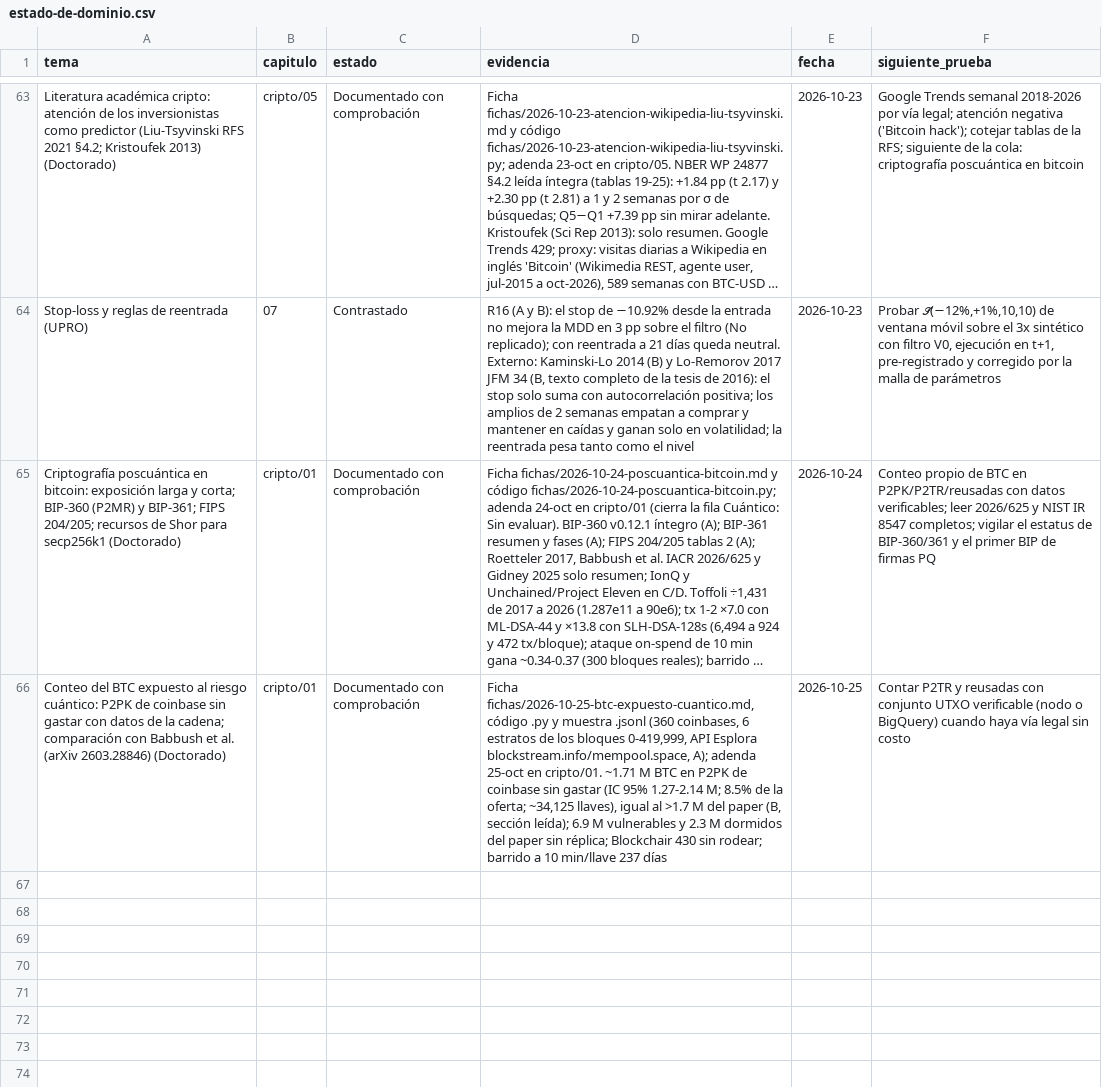
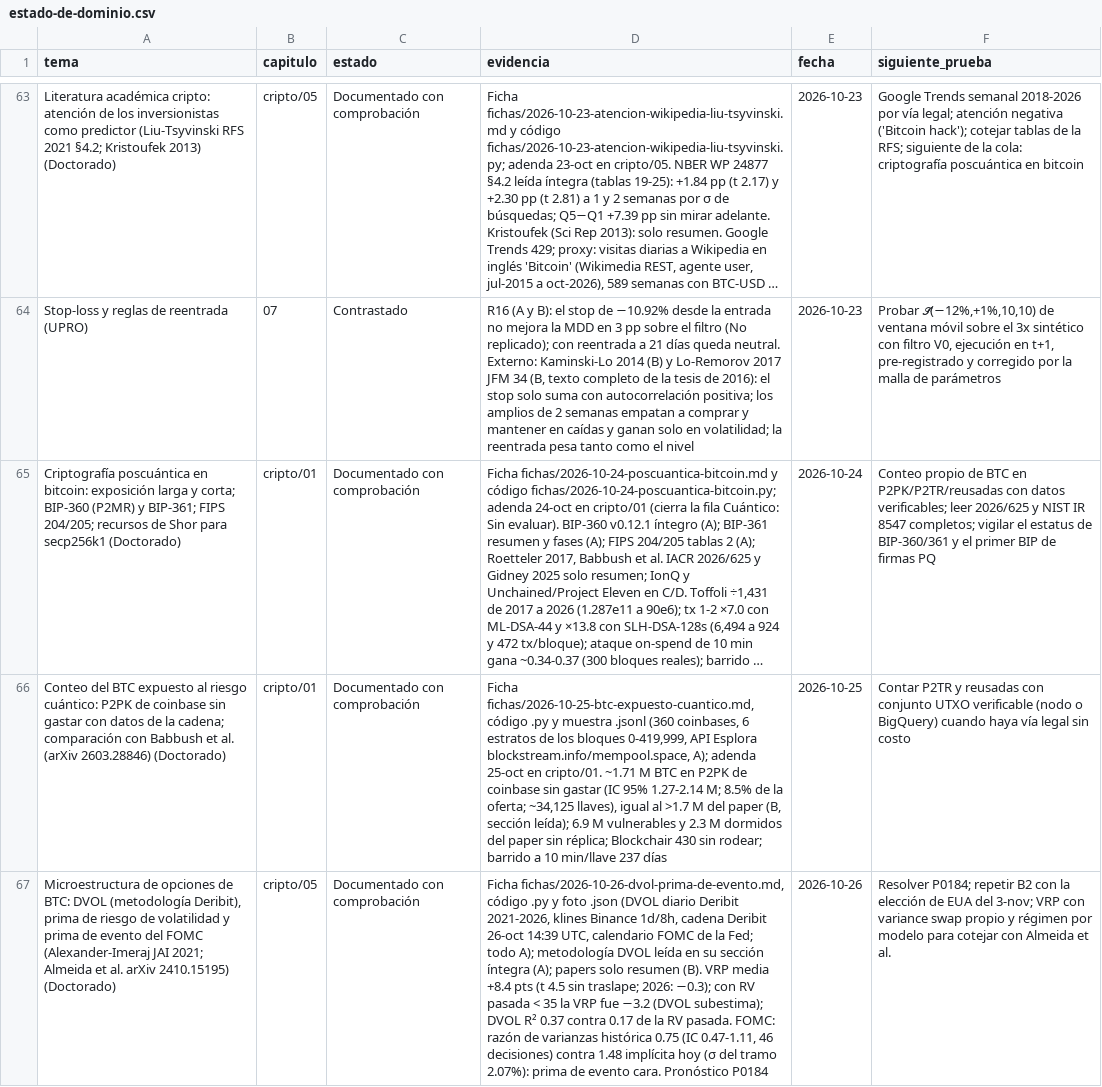
Before and after one commit to izurieta77/New1, a CSV file: conocimiento/estado-de-dominio.csv, drawn as a sheet; only a part is shown, gaps mark what is left out; long unchanged cells end in …; the diff names each change by its address in the sheet, - before the commit and + after, or states it on an @@ line.

```diff
--- a/conocimiento/estado-de-dominio.csv
+++ b/conocimiento/estado-de-dominio.csv
+row 67: Microestructura de opciones de BTC: DVOL (metodología Deribit), prima de riesgo de volatilidad y prima de evento del FOMC (Alexander-Imeraj JAI 2021; Almeida et al. arXiv 2410.15195) (Doctorado) | cripto/05 | Documentado con comprobación | Ficha fichas/2026-10-26-dvol-prima-de-evento.md, código .py y foto .json (DVOL diario Deribit 2021-2026, klines Binance 1d/8h, cadena Deribit 26-oct 14:39 UTC, calendario FOMC de la Fed; todo A); metodología DVOL leída en su sección íntegra (A); papers solo resumen (B). VRP media +8.4 pts (t 4.5 sin traslape; 2026: −0.3); con RV pasada < 35 la VRP fue −3.2 (DVOL subestima); DVOL R² 0.37 contra 0.17 de la RV pasada. FOMC: razón de varianzas histórica 0.75 (IC 0.47-1.11, 46 decisiones) contra 1.48 implícita hoy (σ del tramo 2.07%): prima de evento cara. Pronóstico P0184 | 2026-10-26 | Resolver P0184; repetir B2 con la elección de EUA del 3-nov; VRP con variance swap propio y régimen por modelo para cotejar con Almeida et al.
```
Also changed, not shown: bitacora/pronosticos.csv, 8 other files.
